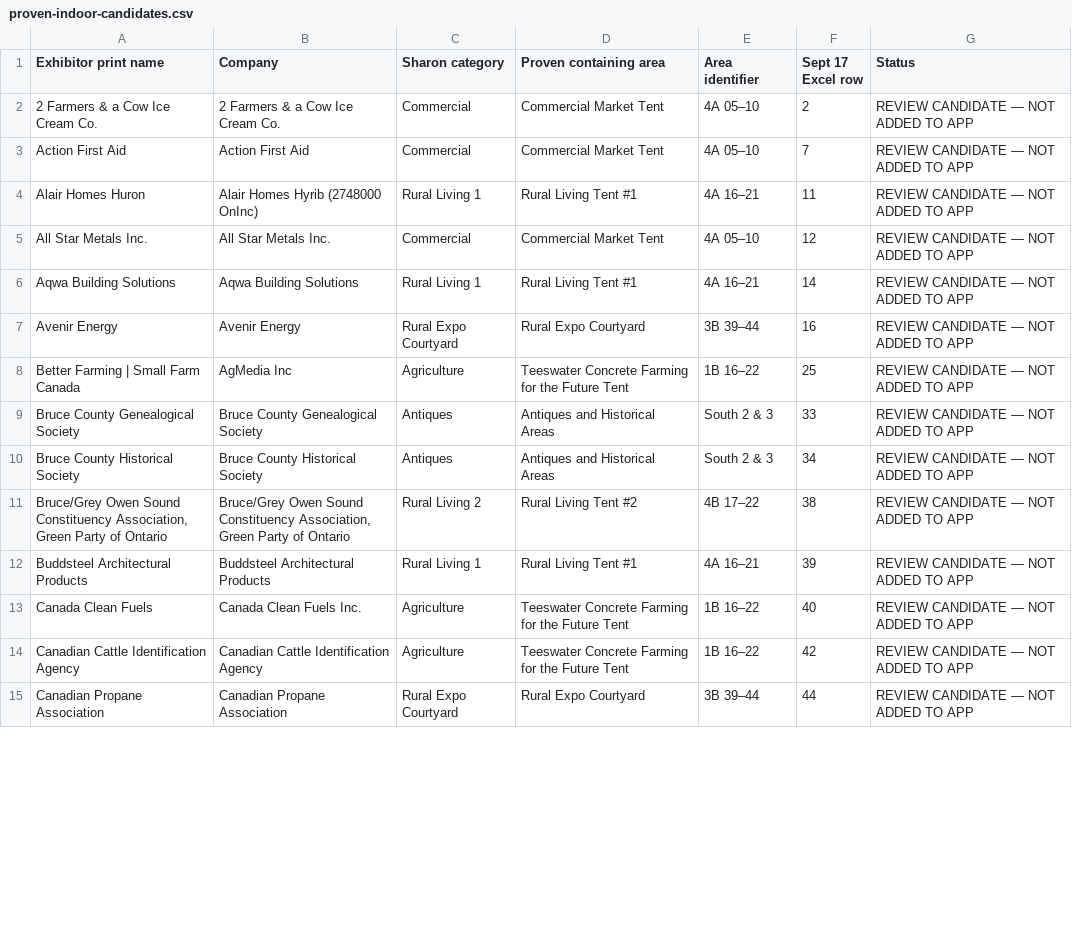
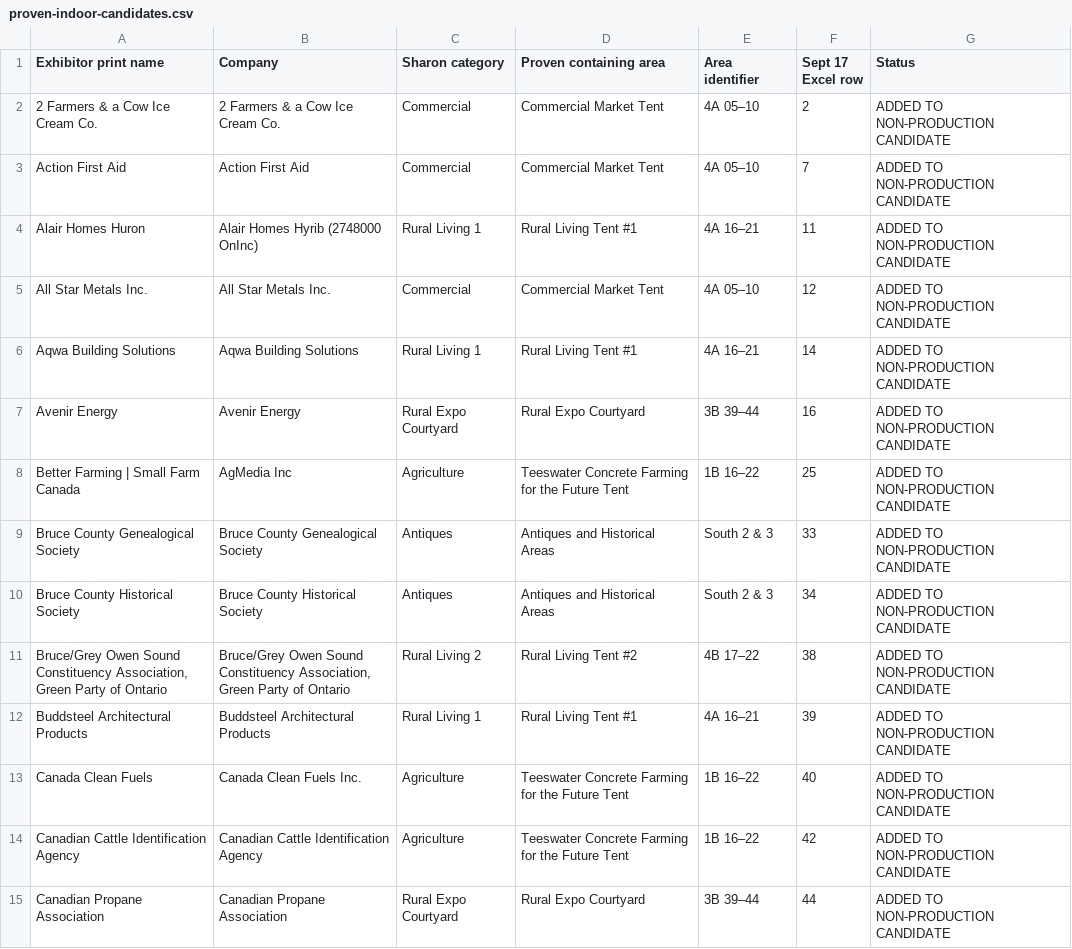
Before and after one commit to mjacquot82-svg/ipm-event, a CSV file: docs/exhibitors/20260919/proven-indoor-candidates.csv, drawn as a sheet; only a part is shown; the diff covers the shown part only.

Commit message:
Add 68 confirmed indoor activity entries with containing-area maps [skip render] [skip netlify]

```diff
--- a/docs/exhibitors/20260919/proven-indoor-candidates.csv
+++ b/docs/exhibitors/20260919/proven-indoor-candidates.csv
@@ -1,15 +1,15 @@
 Exhibitor print name,Company,Sharon category,Proven containing area,Area identifier,Sept 17 Excel row,Status
-2 Farmers & a Cow Ice Cream Co.,2 Farmers & a Cow Ice Cream Co.,Commercial,Commercial Market Tent,4A 05–10,2,REVIEW CANDIDATE — NOT ADDED TO APP
-Action First Aid,Action First Aid,Commercial,Commercial Market Tent,4A 05–10,7,REVIEW CANDIDATE — NOT ADDED TO APP
-Alair Homes Huron,Alair Homes Hyrib (2748000 OnInc),Rural Living 1,Rural Living Tent #1,4A 16–21,11,REVIEW CANDIDATE — NOT ADDED TO APP
-All Star Metals Inc.,All Star Metals Inc.,Commercial,Commercial Market Tent,4A 05–10,12,REVIEW CANDIDATE — NOT ADDED TO APP
-Aqwa Building Solutions,Aqwa Building Solutions,Rural Living 1,Rural Living Tent #1,4A 16–21,14,REVIEW CANDIDATE — NOT ADDED TO APP
-Avenir Energy,Avenir Energy,Rural Expo Courtyard,Rural Expo Courtyard,3B 39–44,16,REVIEW CANDIDATE — NOT ADDED TO APP
-Better Farming | Small Farm Canada,AgMedia Inc,Agriculture,Teeswater Concrete Farming for the Future Tent,1B 16–22,25,REVIEW CANDIDATE — NOT ADDED TO APP
-Bruce County Genealogical Society,Bruce County Genealogical Society,Antiques,Antiques and Historical Areas,South 2 & 3,33,REVIEW CANDIDATE — NOT ADDED TO APP
-Bruce County Historical Society,Bruce County Historical Society,Antiques,Antiques and Historical Areas,South 2 & 3,34,REVIEW CANDIDATE — NOT ADDED TO APP
-"Bruce/Grey Owen Sound Constituency Association, Green Party of Ontario","Bruce/Grey Owen Sound Constituency Association, Green Party of Ontario",Rural Living 2,Rural Living Tent #2,4B 17–22,38,REVIEW CANDIDATE — NOT ADDED TO APP
-Buddsteel Architectural Products,Buddsteel Architectural Products  ,Rural Living 1,Rural Living Tent #1,4A 16–21,39,REVIEW CANDIDATE — NOT ADDED TO APP
-Canada Clean Fuels,Canada Clean Fuels Inc.,Agriculture,Teeswater Concrete Farming for the Future Tent,1B 16–22,40,REVIEW CANDIDATE — NOT ADDED TO APP
-Canadian Cattle Identification Agency,Canadian Cattle Identification Agency,Agriculture,Teeswater Concrete Farming for the Future Tent,1B 16–22,42,REVIEW CANDIDATE — NOT ADDED TO APP
-Canadian Propane Association,Canadian Propane Association,Rural Expo Courtyard,Rural Expo Courtyard,3B 39–44,44,REVIEW CANDIDATE — NOT ADDED TO APP
+2 Farmers & a Cow Ice Cream Co.,2 Farmers & a Cow Ice Cream Co.,Commercial,Commercial Market Tent,4A 05–10,2,ADDED TO NON-PRODUCTION CANDIDATE
+Action First Aid,Action First Aid,Commercial,Commercial Market Tent,4A 05–10,7,ADDED TO NON-PRODUCTION CANDIDATE
+Alair Homes Huron,Alair Homes Hyrib (2748000 OnInc),Rural Living 1,Rural Living Tent #1,4A 16–21,11,ADDED TO NON-PRODUCTION CANDIDATE
+All Star Metals Inc.,All Star Metals Inc.,Commercial,Commercial Market Tent,4A 05–10,12,ADDED TO NON-PRODUCTION CANDIDATE
+Aqwa Building Solutions,Aqwa Building Solutions,Rural Living 1,Rural Living Tent #1,4A 16–21,14,ADDED TO NON-PRODUCTION CANDIDATE
+Avenir Energy,Avenir Energy,Rural Expo Courtyard,Rural Expo Courtyard,3B 39–44,16,ADDED TO NON-PRODUCTION CANDIDATE
+Better Farming | Small Farm Canada,AgMedia Inc,Agriculture,Teeswater Concrete Farming for the Future Tent,1B 16–22,25,ADDED TO NON-PRODUCTION CANDIDATE
+Bruce County Genealogical Society,Bruce County Genealogical Society,Antiques,Antiques and Historical Areas,South 2 & 3,33,ADDED TO NON-PRODUCTION CANDIDATE
+Bruce County Historical Society,Bruce County Historical Society,Antiques,Antiques and Historical Areas,South 2 & 3,34,ADDED TO NON-PRODUCTION CANDIDATE
+"Bruce/Grey Owen Sound Constituency Association, Green Party of Ontario","Bruce/Grey Owen Sound Constituency Association, Green Party of Ontario",Rural Living 2,Rural Living Tent #2,4B 17–22,38,ADDED TO NON-PRODUCTION CANDIDATE
+Buddsteel Architectural Products,Buddsteel Architectural Products  ,Rural Living 1,Rural Living Tent #1,4A 16–21,39,ADDED TO NON-PRODUCTION CANDIDATE
+Canada Clean Fuels,Canada Clean Fuels Inc.,Agriculture,Teeswater Concrete Farming for the Future Tent,1B 16–22,40,ADDED TO NON-PRODUCTION CANDIDATE
+Canadian Cattle Identification Agency,Canadian Cattle Identification Agency,Agriculture,Teeswater Concrete Farming for the Future Tent,1B 16–22,42,ADDED TO NON-PRODUCTION CANDIDATE
+Canadian Propane Association,Canadian Propane Association,Rural Expo Courtyard,Rural Expo Courtyard,3B 39–44,44,ADDED TO NON-PRODUCTION CANDIDATE
```
Also changed, not shown: 54 edited cells elsewhere in this file, 9 other files.
